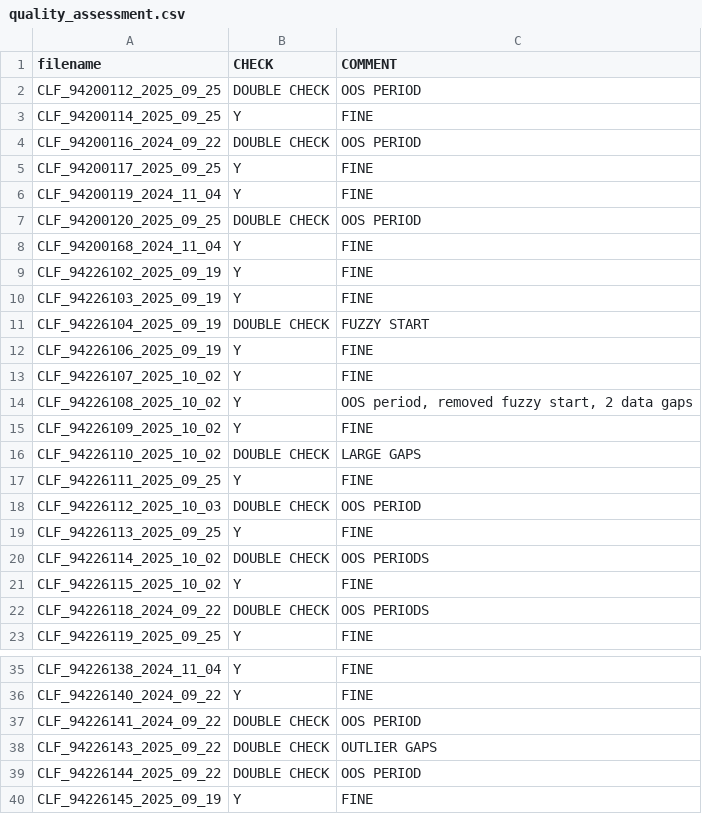
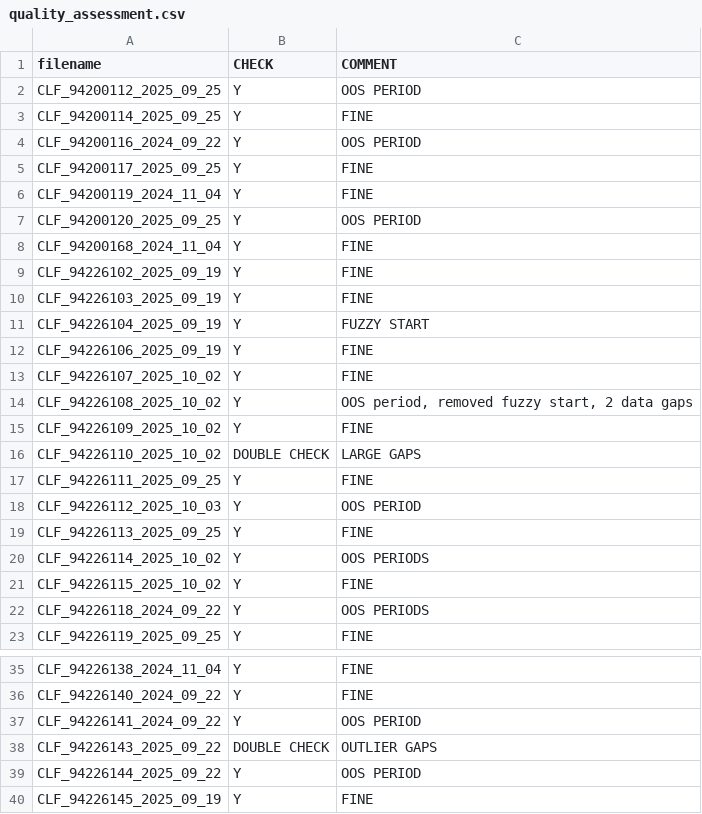
Before and after one commit to jon-terschan/scripts, a CSV file: QA/quality_assessment.csv, drawn as a sheet; only a part is shown, gaps mark what is left out; the diff covers the shown part only.

```diff
--- a/QA/quality_assessment.csv
+++ b/QA/quality_assessment.csv
@@ -1,8 +1,8 @@
 filename;CHECK;COMMENT
-CLF_94200112_2025_09_25;DOUBLE CHECK;OOS PERIOD
+CLF_94200112_2025_09_25;Y;OOS PERIOD
 CLF_94200114_2025_09_25;Y;FINE
-CLF_94200116_2024_09_22;DOUBLE CHECK;OOS PERIOD
+CLF_94200116_2024_09_22;Y;OOS PERIOD
 CLF_94200117_2025_09_25;Y;FINE
 CLF_94200119_2024_11_04;Y;FINE
-CLF_94200120_2025_09_25;DOUBLE CHECK;OOS PERIOD
+CLF_94200120_2025_09_25;Y;OOS PERIOD
 CLF_94200168_2024_11_04;Y;FINE
@@ -10,3 +10,3 @@ CLF_94226102_2025_09_19;Y;FINE
 CLF_94226103_2025_09_19;Y;FINE
-CLF_94226104_2025_09_19;DOUBLE CHECK;FUZZY START
+CLF_94226104_2025_09_19;Y;FUZZY START
 CLF_94226106_2025_09_19;Y;FINE
@@ -17,7 +17,7 @@ CLF_94226110_2025_10_02;DOUBLE CHECK;LARGE GAPS
 CLF_94226111_2025_09_25;Y;FINE
-CLF_94226112_2025_10_03;DOUBLE CHECK;OOS PERIOD
+CLF_94226112_2025_10_03;Y;OOS PERIOD
 CLF_94226113_2025_09_25;Y;FINE
-CLF_94226114_2025_10_02;DOUBLE CHECK;OOS PERIODS
+CLF_94226114_2025_10_02;Y;OOS PERIODS
 CLF_94226115_2025_10_02;Y ;FINE
-CLF_94226118_2024_09_22;DOUBLE CHECK;OOS PERIODS
+CLF_94226118_2024_09_22;Y;OOS PERIODS
 CLF_94226119_2025_09_25;Y;FINE
@@ -36,5 +36,5 @@ CLF_94226138_2024_11_04;Y;FINE
 CLF_94226140_2024_09_22;Y;FINE
-CLF_94226141_2024_09_22;DOUBLE CHECK;OOS PERIOD
+CLF_94226141_2024_09_22;Y;OOS PERIOD
 CLF_94226143_2025_09_22;DOUBLE CHECK;OUTLIER GAPS
-CLF_94226144_2025_09_22;DOUBLE CHECK;OOS PERIOD
+CLF_94226144_2025_09_22;Y;OOS PERIOD
 CLF_94226145_2025_09_19;Y;FINE
```
Also changed, not shown: 3 edited cells elsewhere in this file, 1 other file.
